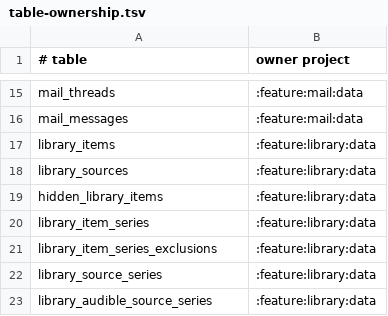
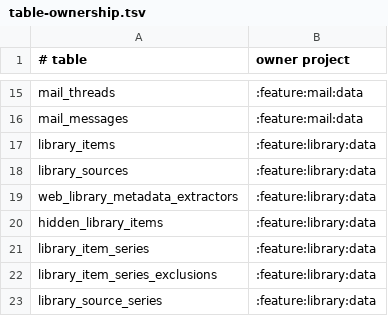
Before and after one commit to sterashima78/android-app, a TSV file: config/architecture/table-ownership.tsv, drawn as a sheet; only a part is shown, gaps mark what is left out; the shorter side is filled out with more unchanged rows; the diff names each change by its address in the sheet, - before the commit and + after, or states it on an @@ line.

Commit message:
Web蔵書にURLパターン別metadata取得ルールを追加 (#291)
Promise ベースの WebView metadata extractor と設定 UI、永続化、テスト、ADR-0173 を追加する。

```diff
--- a/config/architecture/table-ownership.tsv
+++ b/config/architecture/table-ownership.tsv
+row 19: web_library_metadata_extractors | :feature:library:data
```
Also changed, not shown: 15 other files.
